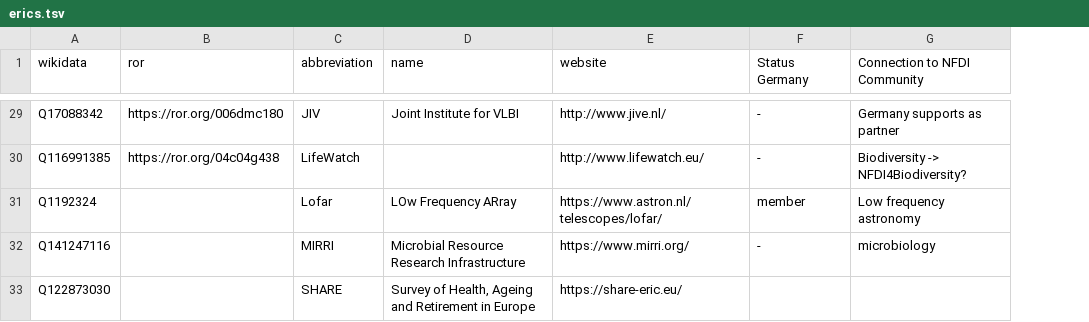
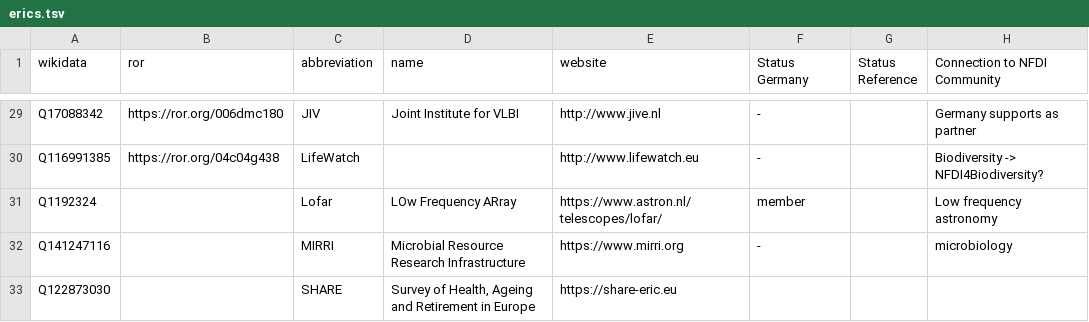
Before and after one commit to nfdi-de/section-int-wg-landscape, a TSV file: _data/erics.tsv, drawn as a sheet; only a part is shown, gaps mark what is left out; the diff covers the shown part only; the diff names each change by its address in the sheet, - before the commit and + after, or states it on an @@ line.

Commit message:
Update erics.tsv

```diff
--- a/_data/erics.tsv
+++ b/_data/erics.tsv
+column G (Status Reference), empty
-E29 (website): http://www.jive.nl/
+E29 (website): http://www.jive.nl
-E30 (website): http://www.lifewatch.eu/
+E30 (website): http://www.lifewatch.eu
-E32 (website): https://www.mirri.org/
+E32 (website): https://www.mirri.org
-E33 (website): https://share-eric.eu/
+E33 (website): https://share-eric.eu
```
Also changed, not shown: 26 edited cells elsewhere in this file.
